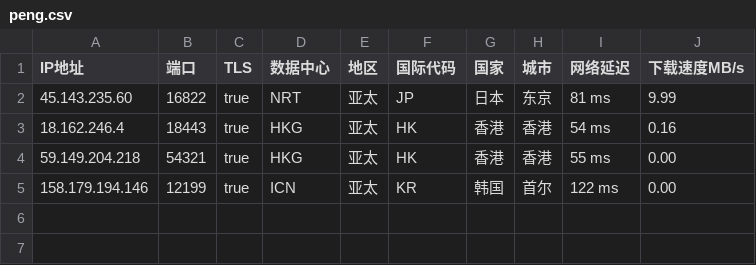
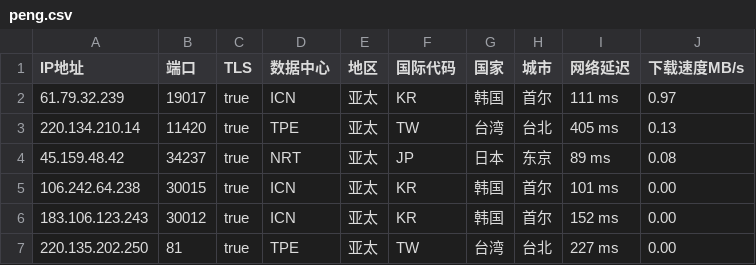
Before and after one commit to CEG1225/csv, a CSV file: peng.csv, drawn as a sheet.

Commit message:
Updated ip.txt automatically

```diff
--- a/peng.csv
+++ b/peng.csv
@@ -1,5 +1,7 @@
 IP地址,端口,TLS,数据中心,地区,国际代码,国家,城市,网络延迟,下载速度MB/s
-45.143.235.60,16822,true,NRT,亚太,JP,日本,东京,81 ms,9.99
-18.162.246.4,18443,true,HKG,亚太,HK,香港,香港,54 ms,0.16
-59.149.204.218,54321,true,HKG,亚太,HK,香港,香港,55 ms,0.00
-158.179.194.146,12199,true,ICN,亚太,KR,韩国,首尔,122 ms,0.00
+61.79.32.239,19017,true,ICN,亚太,KR,韩国,首尔,111 ms,0.97
+220.134.210.14,11420,true,TPE,亚太,TW,台湾,台北,405 ms,0.13
+45.159.48.42,34237,true,NRT,亚太,JP,日本,东京,89 ms,0.08
+106.242.64.238,30015,true,ICN,亚太,KR,韩国,首尔,101 ms,0.00
+183.106.123.243,30012,true,ICN,亚太,KR,韩国,首尔,152 ms,0.00
+220.135.202.250,81,true,TPE,亚太,TW,台湾,台北,227 ms,0.00
```
